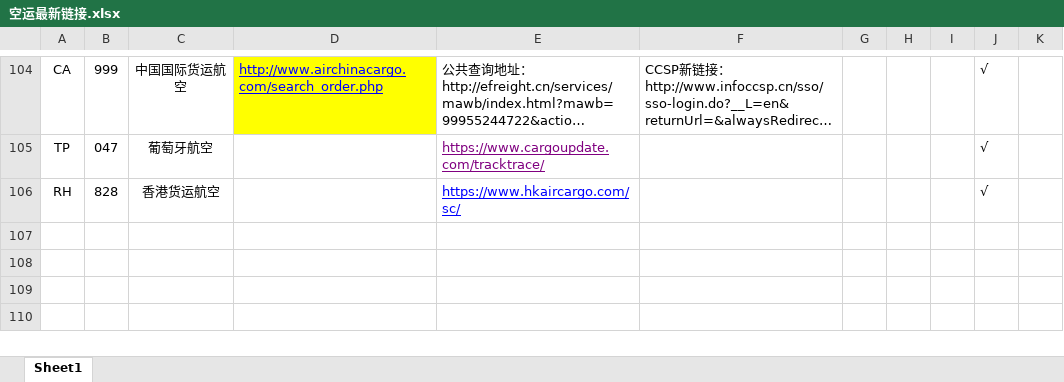
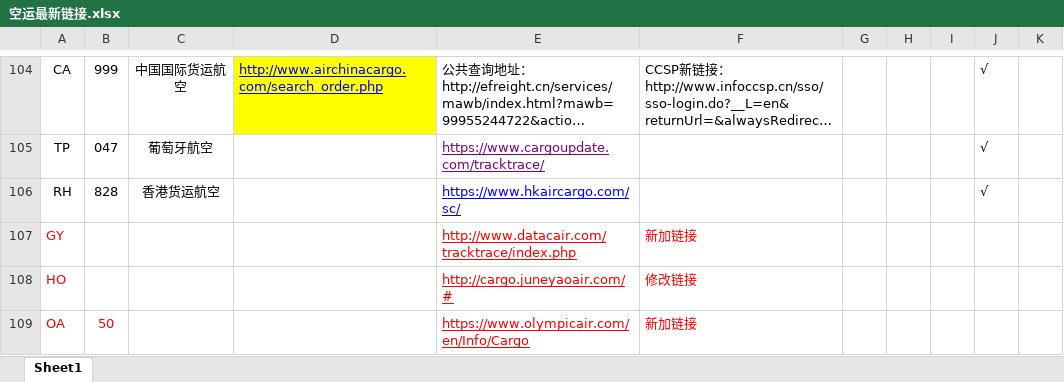
Before and after one commit to xushuman/zhoukao, an Excel workbook: 空运最新链接.xlsx, sheet Sheet1, drawn as a sheet; only a part is shown, gaps mark what is left out; long unchanged cells end in …; values as stored, in another font and other column widths than the file's, no borders; charts and pictures not drawn; the diff names each change by its address in the sheet, - before the commit and + after, or states it on an @@ line.

```diff
--- a/空运最新链接.xlsx (sheet Sheet1)
+++ b/空运最新链接.xlsx (sheet Sheet1)
+row 107: GY |  |  |  | http://www.datacair.com/tracktrace/index.php | 新加链接
+row 108: HO |  |  |  | http://cargo.juneyaoair.com/# | 修改链接
+row 109: OA | 50 |  |  | https://www.olympicair.com/en/Info/Cargo | 新加链接
```
Also changed, not shown: 海运最新链接.xlsx, 7 other files.
